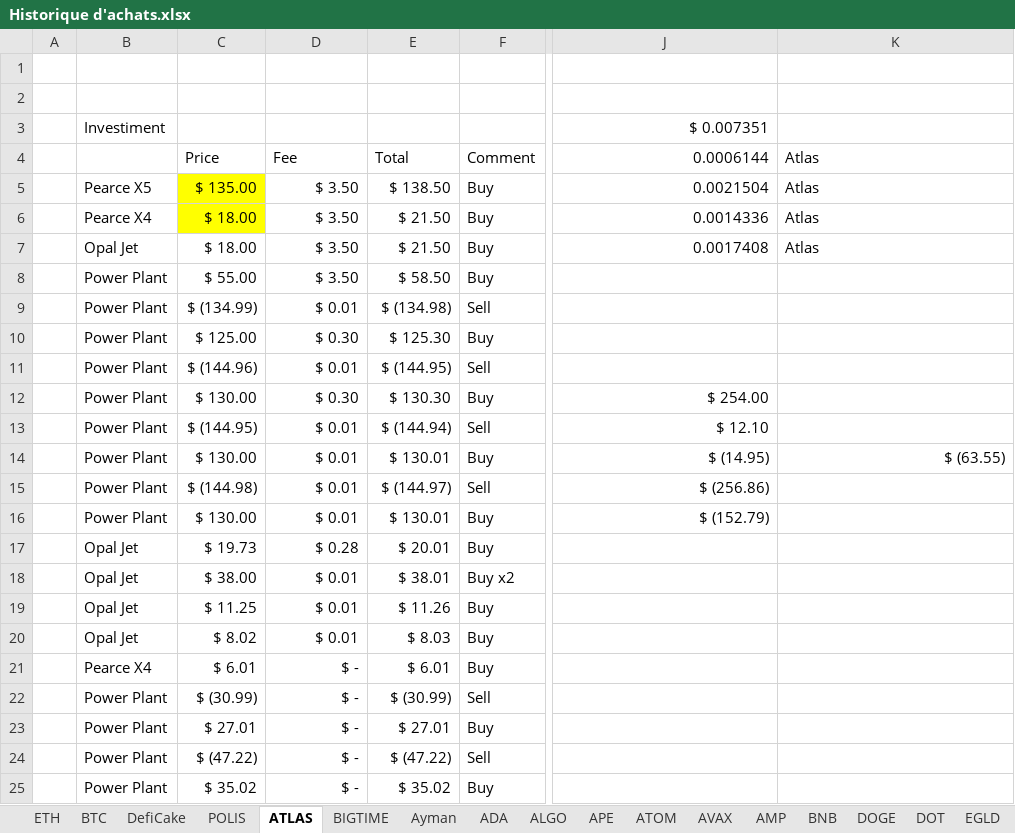
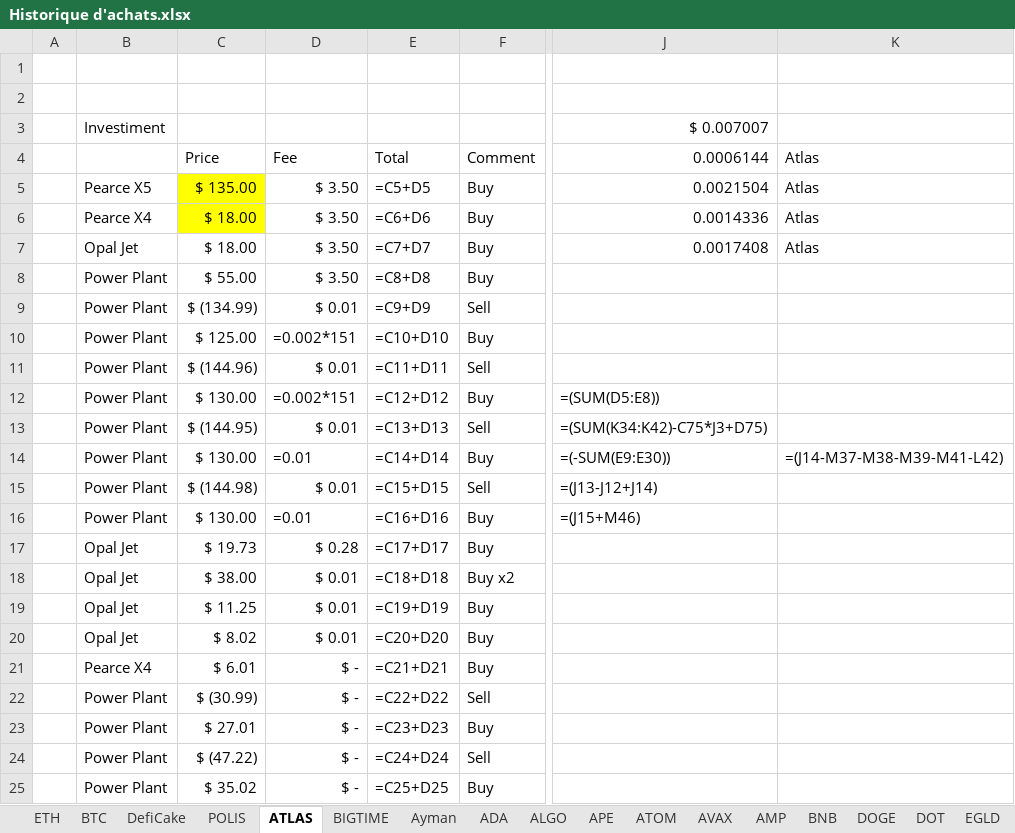
Before and after one commit to ElTiko94/CryptoDashboard, an Excel workbook: Data/Historique d'achats.xlsx, sheet ATLAS, drawn as a sheet; only a part is shown, gaps mark what is left out; values as stored, in another font and other column widths than the file's, no borders; formulas without a stored value are shown as written; conditional formats not drawn; the diff covers the shown part only; the diff names each change by its address in the sheet, - before the commit and + after, or states it on an @@ line.

```diff
--- a/Data/Historique d'achats.xlsx (sheet ATLAS)
+++ b/Data/Historique d'achats.xlsx (sheet ATLAS)
-J3: $ 0.007351
+J3: $ 0.007007
-E5: $ 138.50
+E5: =C5+D5
-E6: $ 21.50
+E6: =C6+D6
-E7: $ 21.50
+E7: =C7+D7
-E8: $ 58.50
+E8: =C8+D8
-E9: $ (134.98)
+E9: =C9+D9
-D10: $ 0.30
+D10: =0.002*151
-E10: $ 125.30
+E10: =C10+D10
-E11: $ (144.95)
+E11: =C11+D11
-D12: $ 0.30
+D12: =0.002*151
-E12: $ 130.30
+E12: =C12+D12
-J12: $ 254.00
+J12: =(SUM(D5:E8))
-E13: $ (144.94)
+E13: =C13+D13
-J13: $ 12.10
+J13: =(SUM(K34:K42)-C75*J3+D75)
-D14: $ 0.01
+D14: =0.01
-E14: $ 130.01
+E14: =C14+D14
-J14: $ (14.95)
+J14: =(-SUM(E9:E30))
-K14: $ (63.55)
+K14: =(J14-M37-M38-M39-M41-L42)
-E15: $ (144.97)
+E15: =C15+D15
-J15: $ (256.86)
+J15: =(J13-J12+J14)
-D16: $ 0.01
+D16: =0.01
-E16: $ 130.01
+E16: =C16+D16
-J16: $ (152.79)
+J16: =(J15+M46)
-E17: $ 20.01
+E17: =C17+D17
-E18: $ 38.01
+E18: =C18+D18
-E19: $ 11.26
+E19: =C19+D19
-E20: $ 8.03
+E20: =C20+D20
-E21: $ 6.01
+E21: =C21+D21
-E22: $ (30.99)
+E22: =C22+D22
-E23: $ 27.01
+E23: =C23+D23
-E24: $ (47.22)
+E24: =C24+D24
-E25: $ 35.02
+E25: =C25+D25
```
Also changed, not shown: 13 added rows, 13 removed rows and 29 edited cells elsewhere in this sheet, sheet BTC, sheet SOL, sheet DefiCake, sheet ETH, sheet LUNC, sheet BNB, 28 more sheets, charts or pictures, Data/Vision General.xlsx.
